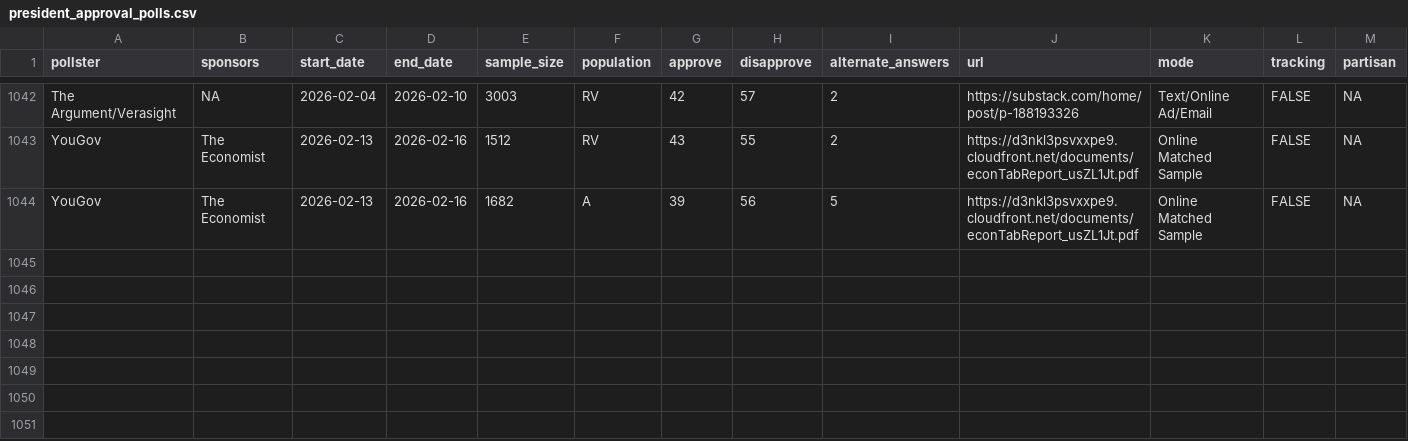
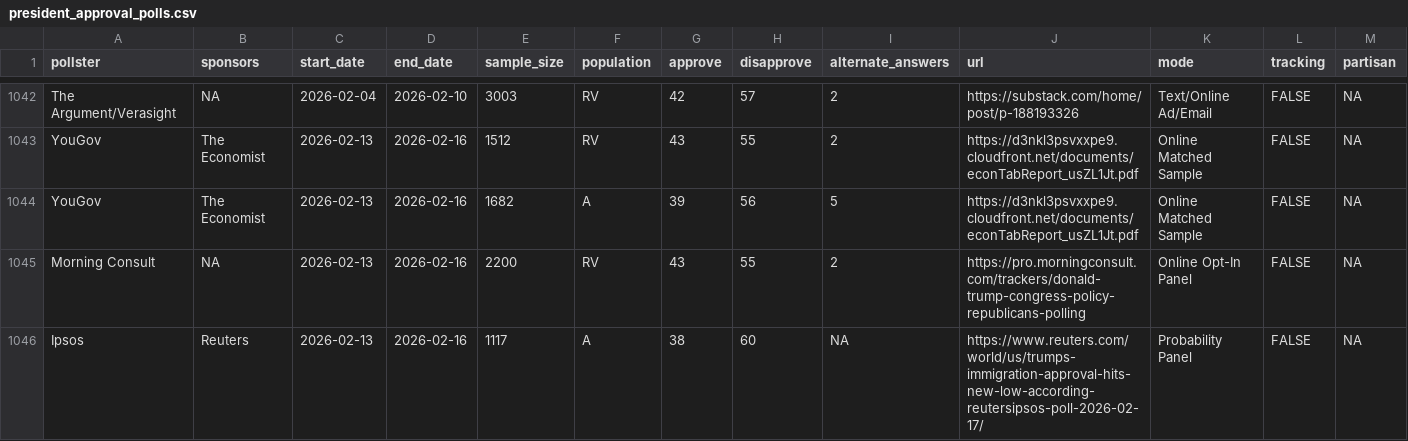
Before and after one commit to Hackquantumcpp/snoutcounter-backend, a CSV file: data/president_approval_polls.csv, drawn as a sheet; only a part is shown, gaps mark what is left out; rows hold the shown columns only; the diff names each change by its address in the sheet, - before the commit and + after, or states it on an @@ line.

```diff
--- a/data/president_approval_polls.csv
+++ b/data/president_approval_polls.csv
+row 1045: Morning Consult | NA | 2026-02-13 | 2026-02-16 | 2200 | RV | 43 | 55 | 2 | https://pro.morningconsult.com/trackers/donald-trump-congress-policy-republicans-polling | Online Opt-In Panel | FALSE | NA
+row 1046: Ipsos | Reuters | 2026-02-13 | 2026-02-16 | 1117 | A | 38 | 60 | NA | https://www.reuters.com/world/us/trumps-immigration-approval-hits-new-low-according-reutersipsos-poll-2026-02-17/ | Probability Panel | FALSE | NA
```
Also changed, not shown: averages/generic_ballot.csv, averages/presidential_issue_approvals.csv, 7 other files.
